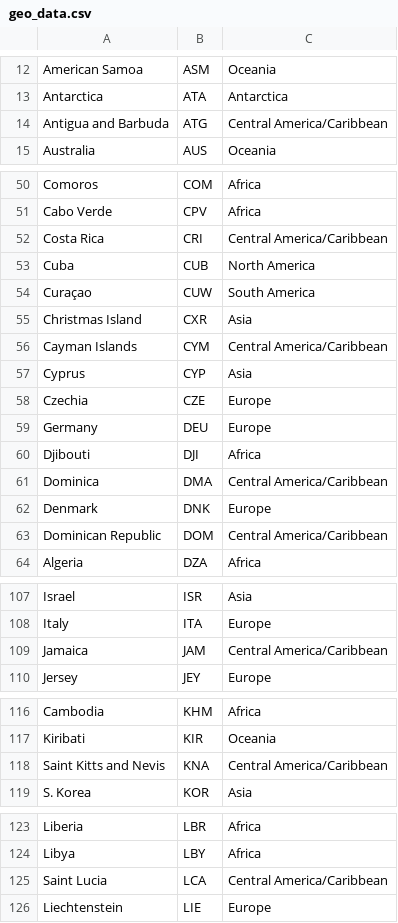
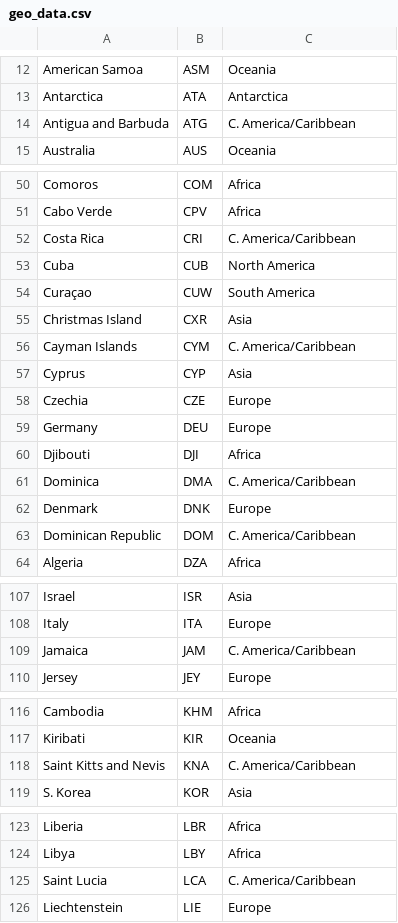
Before and after one commit to vickycaparelli/dash_map_covid19, a CSV file: geo_data.csv, drawn as a sheet; only a part is shown, gaps mark what is left out; the diff covers the shown part only.

```diff
--- a/geo_data.csv
+++ b/geo_data.csv
@@ -13,3 +13,3 @@ American Samoa;ASM;Oceania
 Antarctica;ATA;Antarctica
-Antigua and Barbuda;ATG;Central America/Caribbean
+Antigua and Barbuda;ATG;C. America/Caribbean
 Australia;AUS;Oceania
@@ -51,3 +51,3 @@ Comoros;COM;Africa
 Cabo Verde;CPV;Africa
-Costa Rica;CRI;Central America/Caribbean
+Costa Rica;CRI;C. America/Caribbean
 Cuba;CUB;North America
@@ -55,3 +55,3 @@ Curaçao;CUW;South America
 Christmas Island;CXR;Asia
-Cayman Islands;CYM;Central America/Caribbean
+Cayman Islands;CYM;C. America/Caribbean
 Cyprus;CYP;Asia
@@ -60,5 +60,5 @@ Germany;DEU;Europe
 Djibouti;DJI;Africa
-Dominica;DMA;Central America/Caribbean
+Dominica;DMA;C. America/Caribbean
 Denmark;DNK;Europe
-Dominican Republic;DOM;Central America/Caribbean
+Dominican Republic;DOM;C. America/Caribbean
 Algeria;DZA;Africa
@@ -108,3 +108,3 @@ Israel;ISR;Asia
 Italy;ITA;Europe
-Jamaica;JAM;Central America/Caribbean
+Jamaica;JAM;C. America/Caribbean
 Jersey;JEY;Europe
@@ -117,3 +117,3 @@ Cambodia;KHM;Africa
 Kiribati;KIR;Oceania
-Saint Kitts and Nevis;KNA;Central America/Caribbean
+Saint Kitts and Nevis;KNA;C. America/Caribbean
 S. Korea;KOR;Asia
@@ -124,3 +124,3 @@ Liberia;LBR;Africa
 Libya;LBY;Africa
-Saint Lucia;LCA;Central America/Caribbean
+Saint Lucia;LCA;C. America/Caribbean
 Liechtenstein;LIE;Europe
```
Also changed, not shown: 22 edited cells elsewhere in this file, 4 other files.
